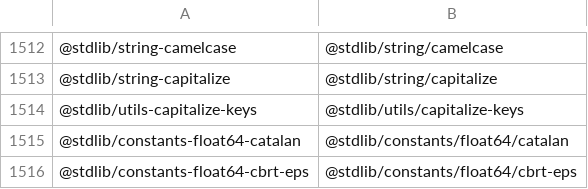
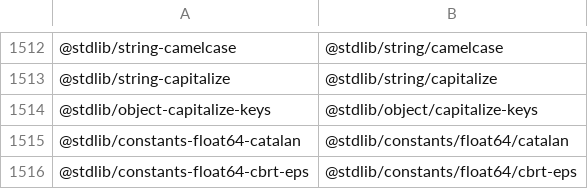
Before and after one commit to stdlib-js/namespace-standalone2pkg, a CSV file: data/data.csv, drawn as a sheet; only a part is shown, gaps mark what is left out.

```diff
--- a/data/data.csv
+++ b/data/data.csv
@@ -1513,3 +1513,3 @@
 "@stdlib/string-capitalize","@stdlib/string/capitalize"
-"@stdlib/utils-capitalize-keys","@stdlib/utils/capitalize-keys"
+"@stdlib/object-capitalize-keys","@stdlib/object/capitalize-keys"
 "@stdlib/constants-float64-catalan","@stdlib/constants/float64/catalan"
```
Also changed, not shown: 1 other file.
